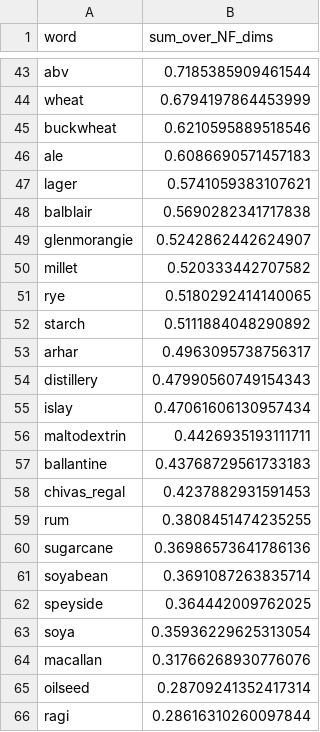
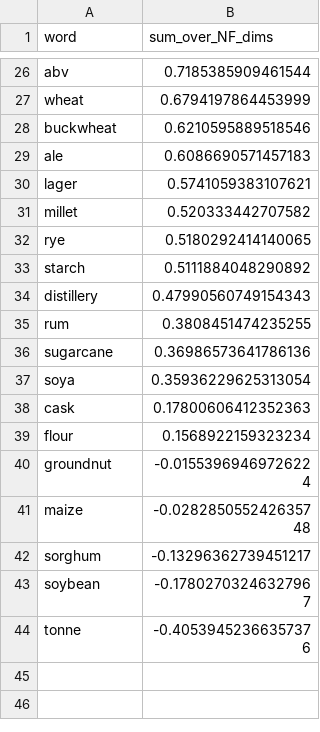
Before and after one commit to pcalderon0711/dg-analysis, a CSV file: csv/top_ingredients.csv, drawn as a sheet; only a part is shown, gaps mark what is left out; the shorter side is filled out with more unchanged rows; the diff covers the shown part only.

```diff
--- a/csv/top_ingredients.csv
+++ b/csv/top_ingredients.csv
@@ -47,4 +30,2 @@ ale,0.6086690571457183
 lager,0.5741059383107621
-balblair,0.5690282341717838
-glenmorangie,0.5242862442624907
 millet,0.520333442707582
@@ -52,15 +33,5 @@ rye,0.5180292414140065
 starch,0.5111884048290892
-arhar,0.4963095738756317
 distillery,0.47990560749154343
-islay,0.47061606130957434
-maltodextrin,0.4426935193111711
-ballantine,0.43768729561733183
-chivas_regal,0.4237882931591453
 rum,0.3808451474235255
 sugarcane,0.36986573641786136
-soyabean,0.3691087263835714
-speyside,0.364442009762025
 soya,0.35936229625313054
-macallan,0.31766268930776076
-oilseed,0.28709241352417314
-ragi,0.28616310260097844
```
Also changed, not shown: 44 removed rows elsewhere in this file, csv/top_flavors.csv, csv/top_smart_thinking.csv, 4 other files.
